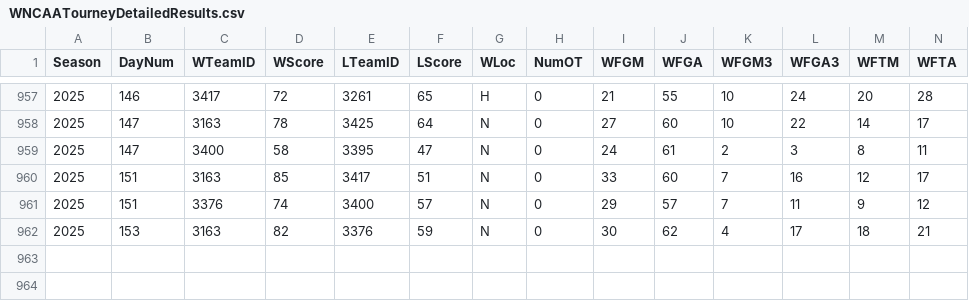
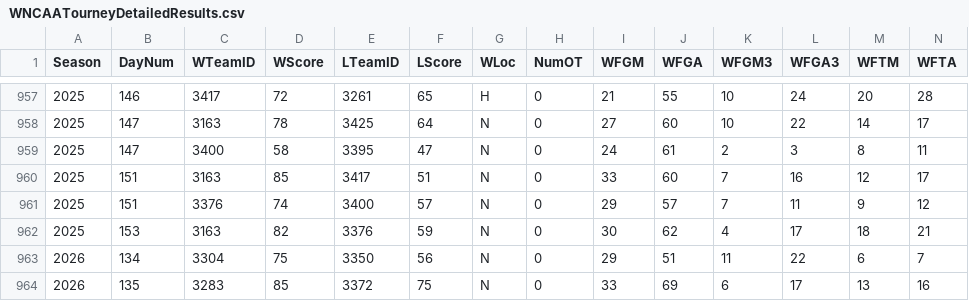
Before and after one commit to logan-heydt/Kaggle_competitions, a CSV file: March_Machine_Learning_Mania_2026/data/WNCAATourneyDetailedResults.csv, drawn as a sheet; only a part is shown, gaps mark what is left out; rows hold the shown columns only; the diff names each change by its address in the sheet, - before the commit and + after, or states it on an @@ line.

```diff
--- a/March_Machine_Learning_Mania_2026/data/WNCAATourneyDetailedResults.csv
+++ b/March_Machine_Learning_Mania_2026/data/WNCAATourneyDetailedResults.csv
+row 963: 2026 | 134 | 3304 | 75 | 3350 | 56 | N | 0 | 29 | 51 | 11 | 22 | 6 | 7
+row 964: 2026 | 135 | 3283 | 85 | 3372 | 75 | N | 0 | 33 | 69 | 6 | 17 | 13 | 16
```
Also changed, not shown: March_Machine_Learning_Mania_2026/data/MNCAATourneyCompactResults.csv, March_Machine_Learning_Mania_2026/data/MNCAATourneyDetailedResults.csv, 5 other files.
